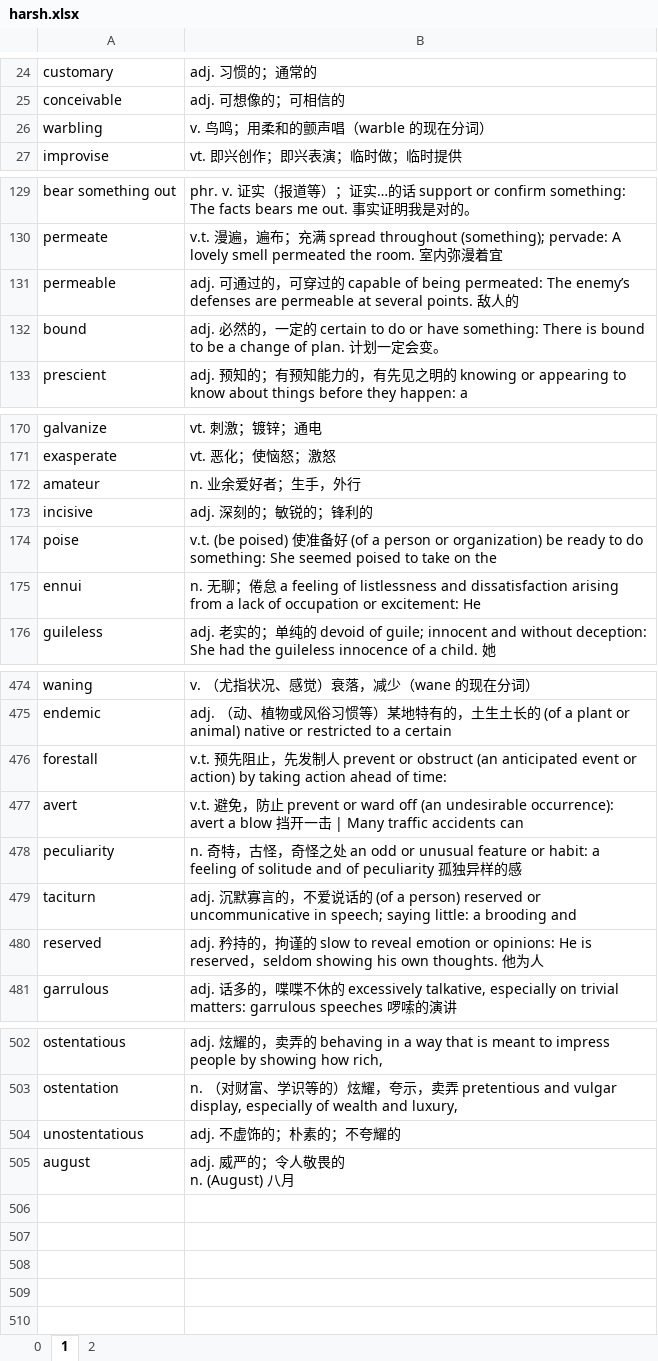
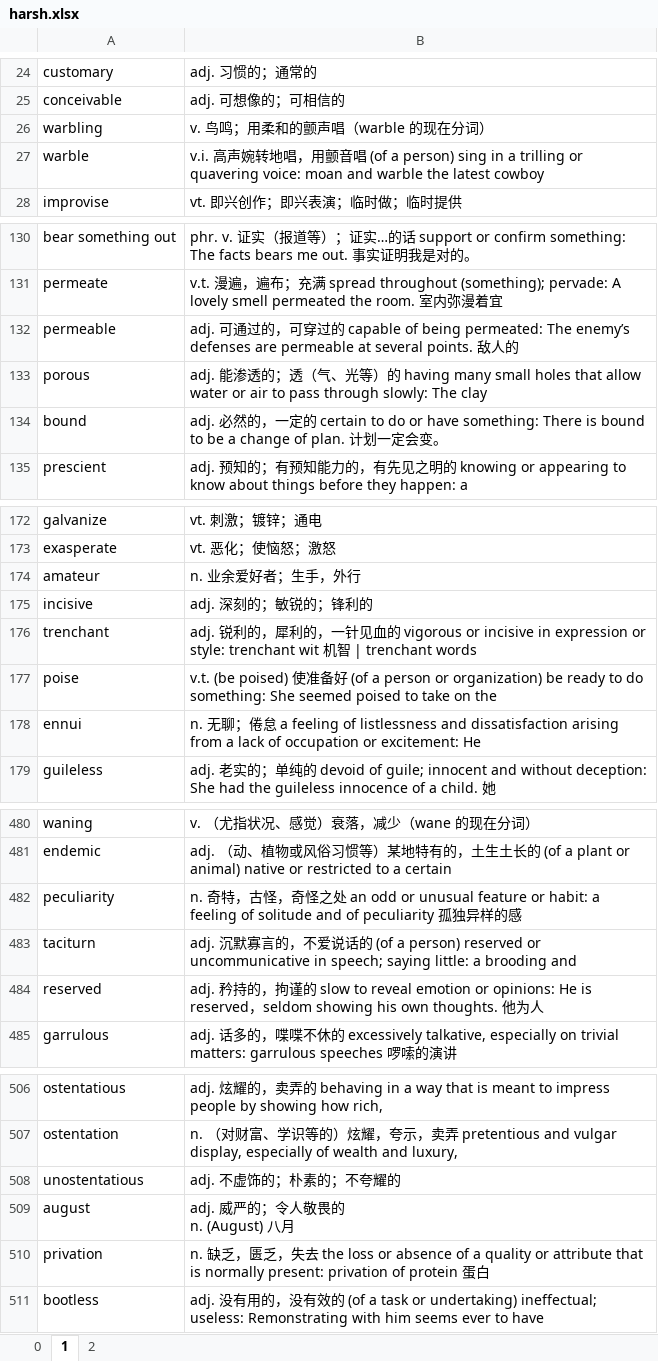
Before and after one commit to troyyxk/gre_resource, an Excel workbook: harsh.xlsx, sheet 1, drawn as a sheet; only a part is shown, gaps mark what is left out; values as stored, in another font and other column widths than the file's, no borders; 1 other sheet too large or unreadable and not compared; removed rows and columns are numbered as before the commit, all else as after; the diff covers the shown part only; the diff names each change by its address in the sheet, - before the commit and + after, or states it on an @@ line.

```diff
--- a/harsh.xlsx (sheet 1)
+++ b/harsh.xlsx (sheet 1)
+row 27: warble | v.i. ⾼声婉转地唱，⽤颤⾳唱 (of a person) sing in a trilling or quavering voice: moan and warble the latest cowboy
+row 133: porous | adj. 能渗透的；透（⽓、光等）的 having many small holes that allow water or air to pass through slowly: The clay
+row 176: trenchant | adj. 锐利的，犀利的，⼀针见⾎的 vigorous or incisive in expression or style: trenchant wit 机智 | trenchant words
-row 476: forestall | v.t. 预先阻⽌，先发制⼈ prevent or obstruct (an anticipated event or action) by taking action ahead of time:
-row 477: avert | v.t. 避免，防⽌ prevent or ward off (an undesirable occurrence): avert a blow 挡开⼀击 | Many traffic accidents can
+row 510: privation | n. 缺乏，匮乏，失去 the loss or absence of a quality or attribute that is normally present: privation of protein 蛋⽩
+row 511: bootless | adj. 没有⽤的，没有效的 (of a task or undertaking) ineffectual; useless: Remonstrating with him seems ever to have
```
Also changed, not shown: 3 added rows and 1 moved row elsewhere in this sheet, sheet 2.
